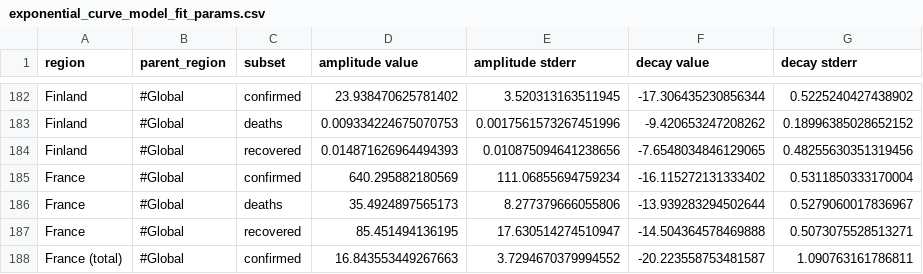
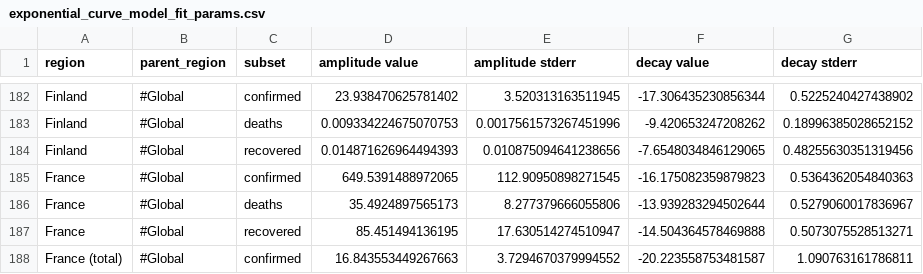
Before and after one commit to s-weigand/covid19-data-analyser, a CSV file: covid19_data_analyzer/data/JHU/exponential_curve_model_fit_params.csv, drawn as a sheet; only a part is shown, gaps mark what is left out.

```diff
--- a/covid19_data_analyzer/data/JHU/exponential_curve_model_fit_params.csv
+++ b/covid19_data_analyzer/data/JHU/exponential_curve_model_fit_params.csv
@@ -184,3 +184,3 @@ Finland,#Global,deaths,0.009334224675070753,0.0017561573267451996,-9.42065324720
 Finland,#Global,recovered,0.014871626964494393,0.010875094641238656,-7.6548034846129065,0.48255630351319456
-France,#Global,confirmed,640.295882180569,111.06855694759234,-16.115272131333402,0.5311850333170004
+France,#Global,confirmed,649.5391488972065,112.90950898271545,-16.175082359879823,0.5364362054840363
 France,#Global,deaths,35.4924897565173,8.277379666055806,-13.939283294502644,0.5279060017836967
```
Also changed, not shown: covid19_data_analyzer/data/JHU/logistic_curve_model_fit_params.csv, covid19_data_analyzer/data/funkeinteraktiv_de/exponential_curve_model_fit_params.csv, 12 other files.
